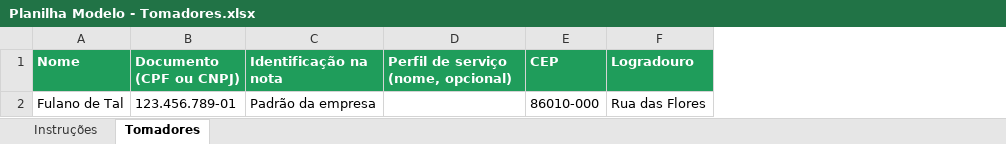
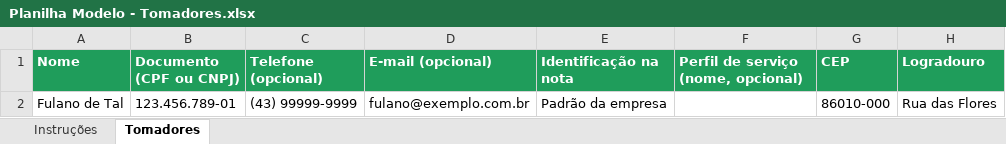
Before and after one commit to abnerkallil/adge-nf-downloader, an Excel workbook: docs/emissao/planilha-modelo-tomadores/Planilha Modelo - Tomadores.xlsx, sheet Tomadores, drawn as a sheet; only a part is shown; values as stored, in another font and other column widths than the file's, no borders; the diff names each change by its address in the sheet, - before the commit and + after, or states it on an @@ line.

```diff
--- a/docs/emissao/planilha-modelo-tomadores/Planilha Modelo - Tomadores.xlsx (sheet Tomadores)
+++ b/docs/emissao/planilha-modelo-tomadores/Planilha Modelo - Tomadores.xlsx (sheet Tomadores)
+column C (Telefone (opcional)), row 2: (43) 99999-9999
+column D (E-mail (opcional)), row 2: fulano@exemplo.com.br
```
Also changed, not shown: sheet Instruções, 18 other files.
